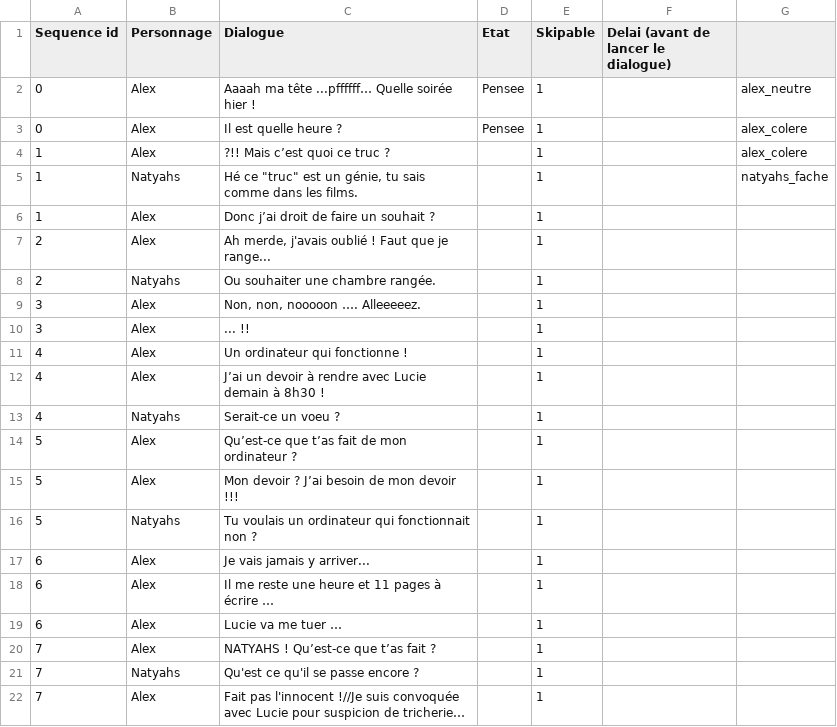
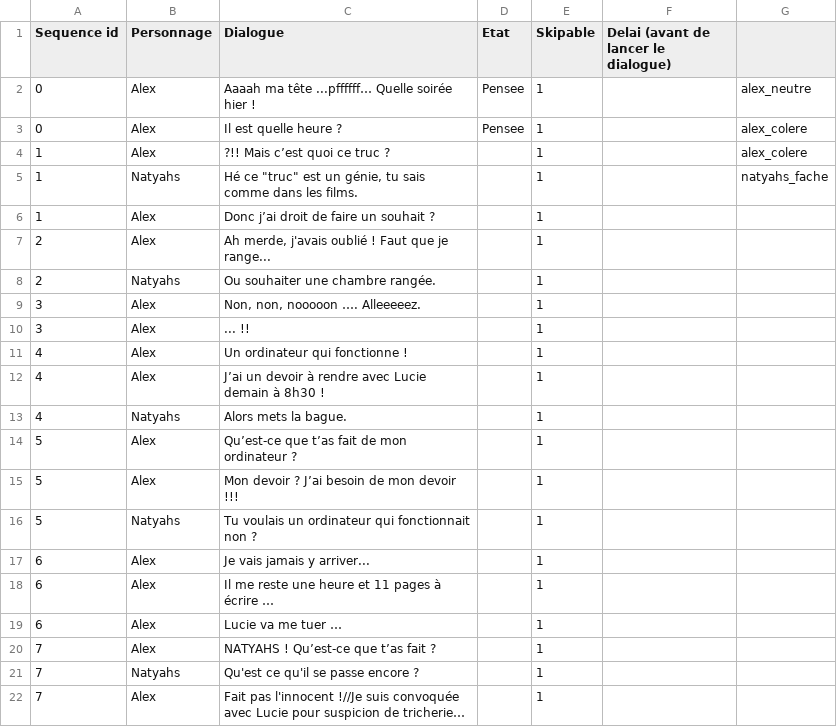
Before and after one commit to AlabamaBen/narrative_unity, a CSV file: Assets/Resources/dialogues.csv, drawn as a sheet.

Commit message:
Polished dialogues

```diff
--- a/Assets/Resources/dialogues.csv
+++ b/Assets/Resources/dialogues.csv
@@ -12,3 +12,3 @@ Sequence id;Personnage;Dialogue;Etat;Skipable;Delai (avant de lancer le dialogue
 4;Alex;J’ai un devoir à rendre avec Lucie demain à 8h30 !;;1;;
-4;Natyahs;Serait-ce un voeu ?;;1;;
+4;Natyahs;Alors mets la bague.;;1;;
 5;Alex;Qu’est-ce que t’as fait de mon ordinateur ?;;1;;
```
Also changed, not shown: 6 other files.
